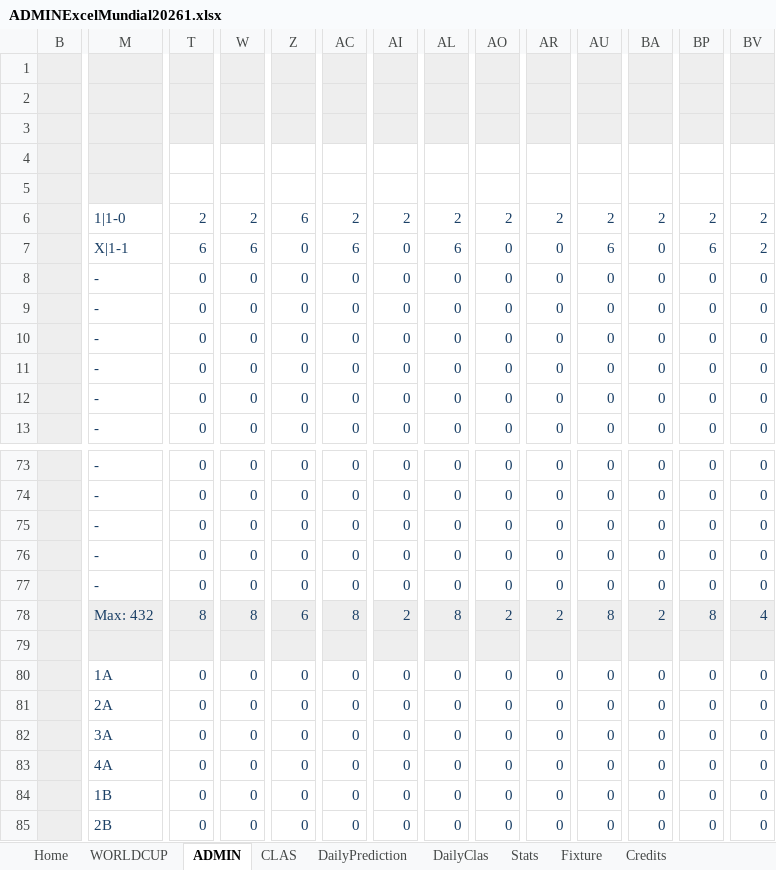
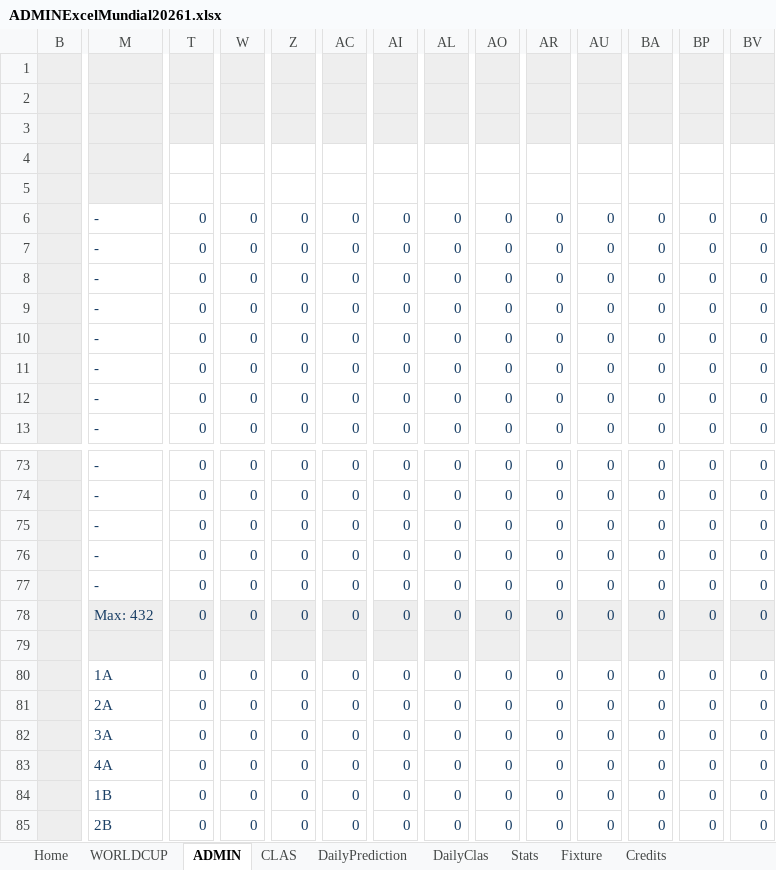
Before and after one commit to KevinPerez2701/Quiniela, an Excel workbook: ADMINExcelMundial20261.xlsx, sheet ADMIN, drawn as a sheet; only a part is shown, gaps mark what is left out; values as stored, in another font and other column widths than the file's, no borders; conditional formats not drawn; removed rows and columns are numbered as before the commit, all else as after; rows hold the shown columns only; the diff covers the shown part only; the diff names each change by its address in the sheet, - before the commit and + after, or states it on an @@ line.

Commit message:
Add files via upload

```diff
--- a/ADMINExcelMundial20261.xlsx (sheet ADMIN)
+++ b/ADMINExcelMundial20261.xlsx (sheet ADMIN)
-row 1: (empty)
-row 2: (empty)
-row 3: (empty)
-row 4: (empty)
+row 1: (empty)
+row 2: (empty)
+row 3: (empty)
+row 4: (empty)
-M6: 1|1-0
+M6: -
-T6: 2
+T6: 0
-W6: 2
+W6: 0
-Z6: 6
+Z6: 0
-AC6: 2
+AC6: 0
-AI6: 2
+AI6: 0
-AL6: 2
+AL6: 0
-AO6: 2
+AO6: 0
-AR6: 2
+AR6: 0
-AU6: 2
+AU6: 0
-BA6: 2
+BA6: 0
-BP6: 2
+BP6: 0
-BV6:BV7: 2
+BV6:BV7: 0
-M7: X|1-1
+M7: -
-T7: 6
+T7: 0
-W7: 6
+W7: 0
-AC7: 6
+AC7: 0
-AL7: 6
+AL7: 0
-AU7: 6
+AU7: 0
-BP7: 6
+BP7: 0
-row 78:  | Max: 432 | 8 | 8 | 6 | 8 | 2 | 8 | 2 | 2 | 8 | 2 | 8 | 4
+row 78:  | Max: 432 | 0 | 0 | 0 | 0 | 0 | 0 | 0 | 0 | 0 | 0 | 0 | 0
```
Also changed, not shown: 4 added rows, 4 removed rows and 5 edited cells elsewhere in this sheet, sheet DailyClas, sheet CLAS, sheet WORLDCUP, sheet Stats, sheet Fixture, sheet DailyPrediction, hidden cells, charts or pictures.
